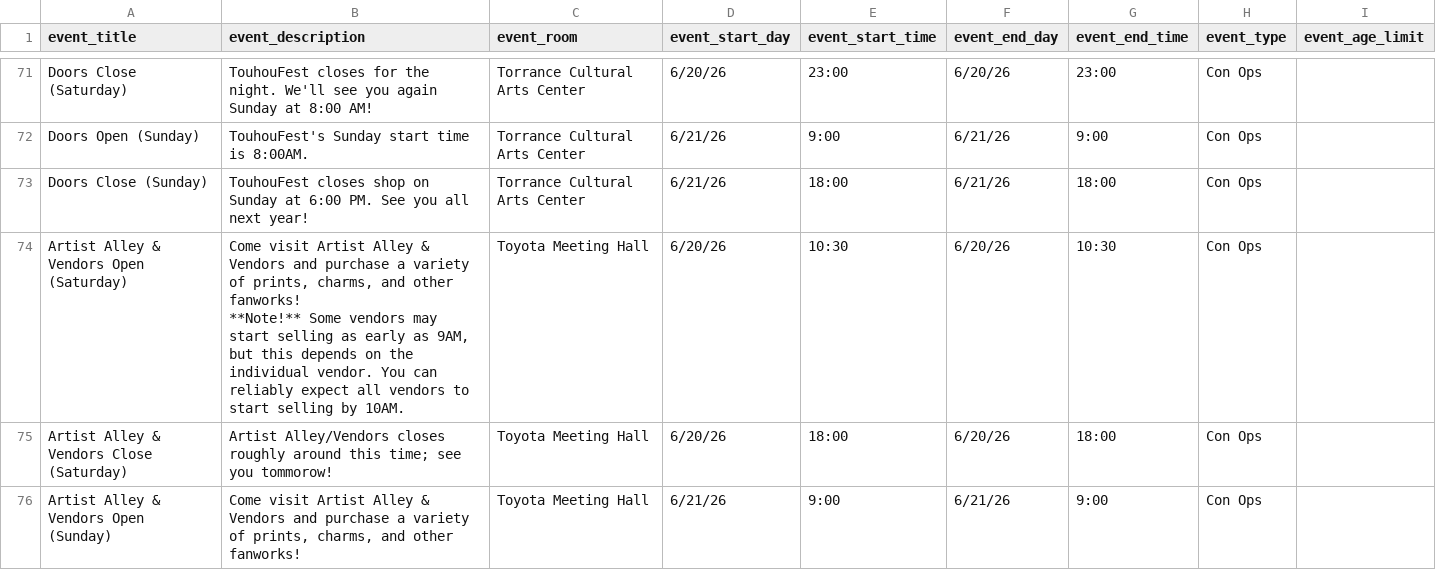
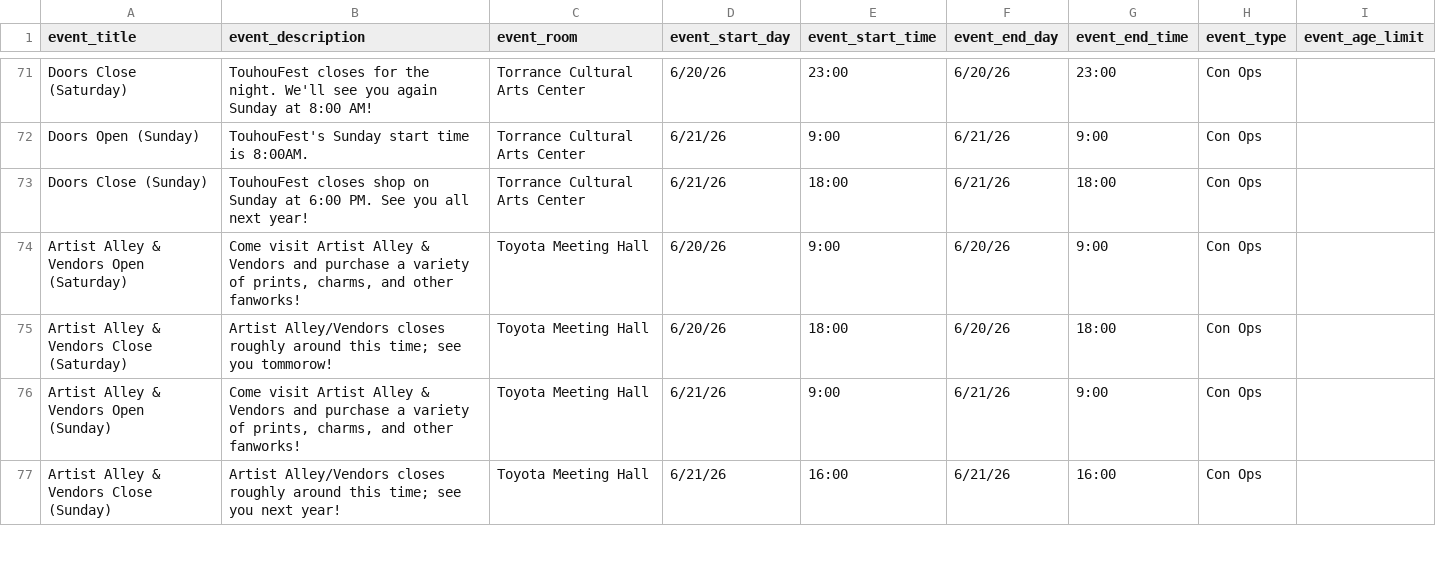
Before and after one commit to TouhouFest/touhoufest-webapp, a CSV file: assets/events-7D1PqtAK.csv (was assets/events-2OGFtxS6.csv), drawn as a sheet; only a part is shown, gaps mark what is left out; the shorter side is filled out with more unchanged rows.

```diff
--- a/assets/events-2OGFtxS6.csv
+++ b/assets/events-7D1PqtAK.csv
@@ -769,5 +769,3 @@ Doors Open (Sunday),TouhouFest's Sunday start time is 8:00AM.,Torrance Cultural
 Doors Close (Sunday),TouhouFest closes shop on Sunday at 6:00 PM. See you all next year!,Torrance Cultural Arts Center,6/21/26,18:00,6/21/26,18:00,Con Ops,
-Artist Alley & Vendors Open (Saturday),"Come visit Artist Alley & Vendors and purchase a variety of prints, charms, and other fanworks!
-
-**Note!** Some vendors may start selling as early as 9AM, but this depends on the individual vendor. You can reliably expect all vendors to start selling by 10AM.",Toyota Meeting Hall,6/20/26,10:30,6/20/26,10:30,Con Ops,
+Artist Alley & Vendors Open (Saturday),"Come visit Artist Alley & Vendors and purchase a variety of prints, charms, and other fanworks!",Toyota Meeting Hall,6/20/26,9:00,6/20/26,9:00,Con Ops,
 Artist Alley & Vendors Close (Saturday),Artist Alley/Vendors closes roughly around this time; see you tommorow!,"Toyota Meeting Hall
```
Also changed, not shown: 19 other files.
